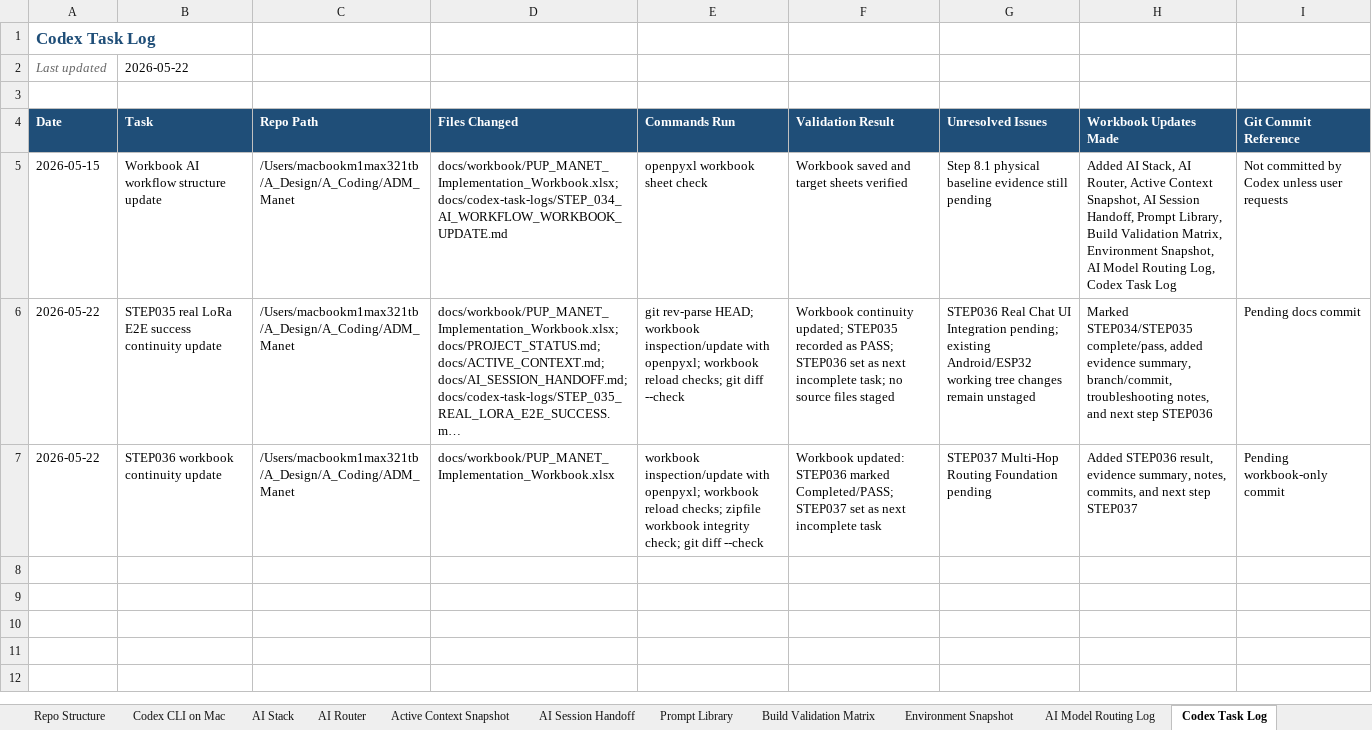
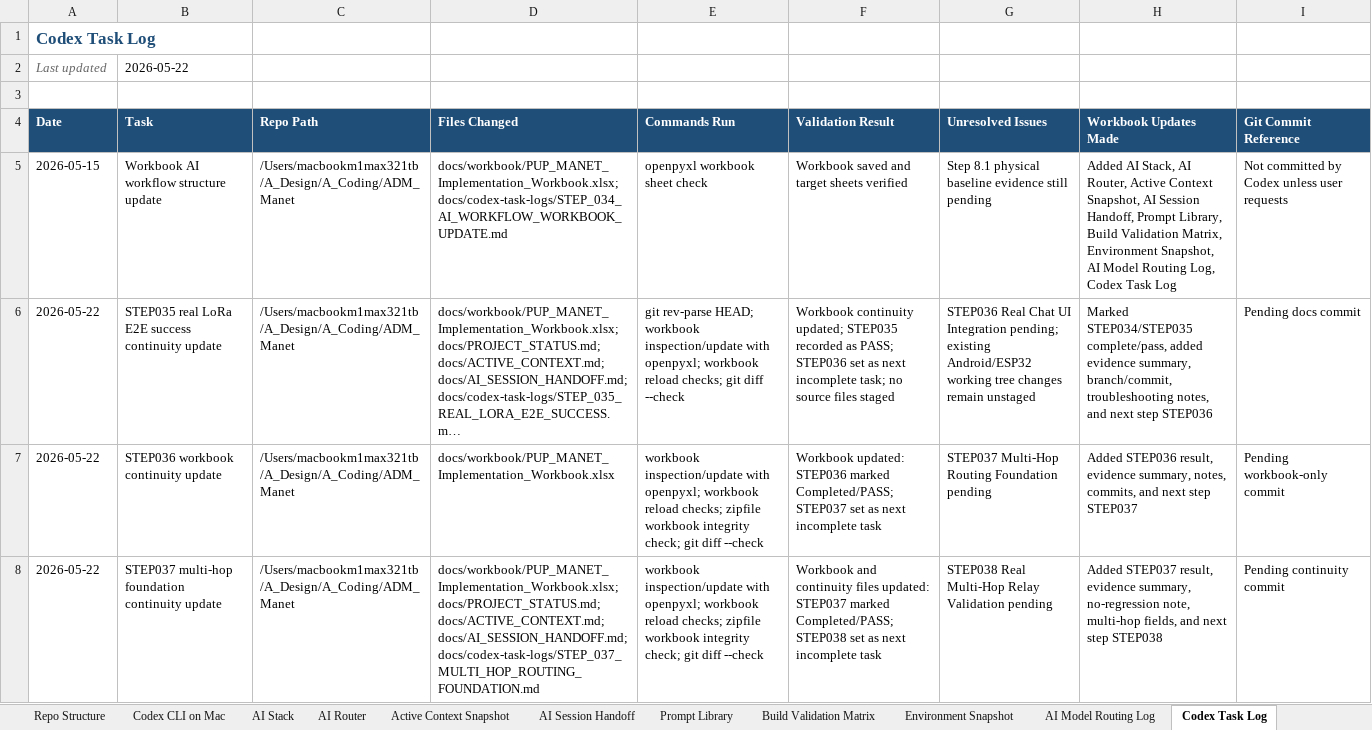
Before and after one commit to pagibetech/pup-manet-emergency-messaging, an Excel workbook: docs/workbook/PUP_MANET_Implementation_Workbook.xlsx, sheet Codex Task Log, drawn as a sheet; long unchanged cells end in …; values as stored, in another font and other column widths than the file's, no borders; the diff names each change by its address in the sheet, - before the commit and + after, or states it on an @@ line.

Commit message:
docs: record STEP 037 multi-hop foundation validation

```diff
--- a/docs/workbook/PUP_MANET_Implementation_Workbook.xlsx (sheet Codex Task Log)
+++ b/docs/workbook/PUP_MANET_Implementation_Workbook.xlsx (sheet Codex Task Log)
+row 8: 2026-05-22 | STEP037 multi-hop foundation continuity update | /Users/macbookm1max321tb/A_Design/A_Coding/ADM_Manet | docs/workbook/PUP_MANET_Implementation_Workbook.xlsx; docs/PROJECT_STATUS.md; docs/ACTIVE_CONTEXT.md; docs/AI_SESSION_HANDOFF.md; docs/codex-task-logs/STEP_037_MULTI_HOP_ROUTING_FOUNDATION.md | workbook inspection/update with openpyxl; workbook reload checks; zipfile workbook integrity check; git diff --check | Workbook and continuity files updated: STEP037 marked Completed/PASS; STEP038 set as next incomplete task | STEP038 Real Multi-Hop Relay Validation pending | Added STEP037 result, evidence summary, no-regression note, multi-hop fields, and next step STEP038 | Pending continuity commit
```
Also changed, not shown: sheet Detailed Steps, sheet Build Validation Matrix, sheet Active Context Snapshot, sheet AI Session Handoff, sheet Dashboard, sheet Progress Tracker, 1 more sheet, 4 other files.
